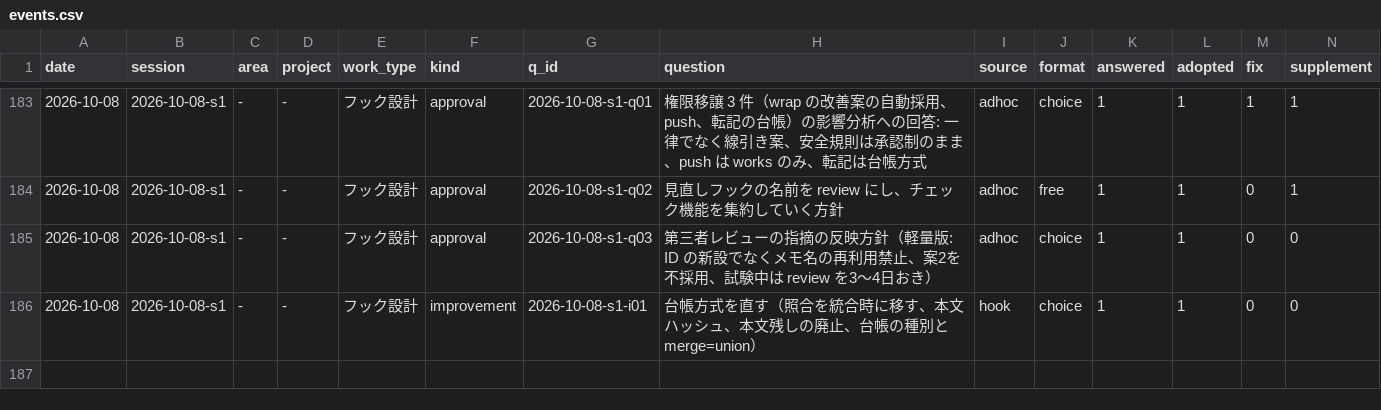
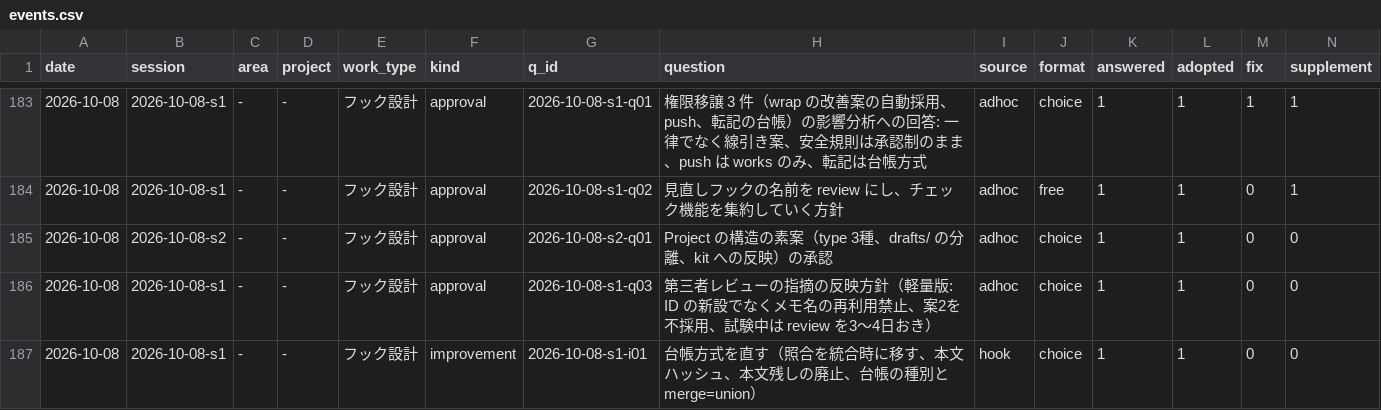
Before and after one commit to yuzucha16/worksample, a CSV file: docs/metrics/events.csv, drawn as a sheet; only a part is shown, gaps mark what is left out; rows hold the shown columns only; the diff names each change by its address in the sheet, - before the commit and + after, or states it on an @@ line.

```diff
--- a/docs/metrics/events.csv
+++ b/docs/metrics/events.csv
+row 185: 2026-10-08 | 2026-10-08-s2 | - | - | フック設計 | approval | 2026-10-08-s2-q01 | Project の構造の素案（type 3種、drafts/ の分離、kit への反映）の承認 | adhoc | choice | 1 | 1 | 0 | 0
```
Also changed, not shown: docs/metrics/sessions.csv, docs/metrics/threads.csv, 2 other files.
